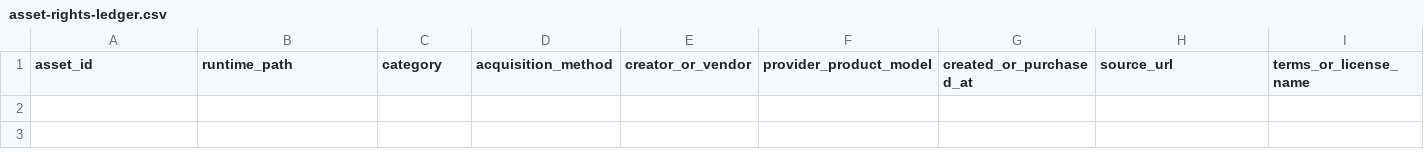
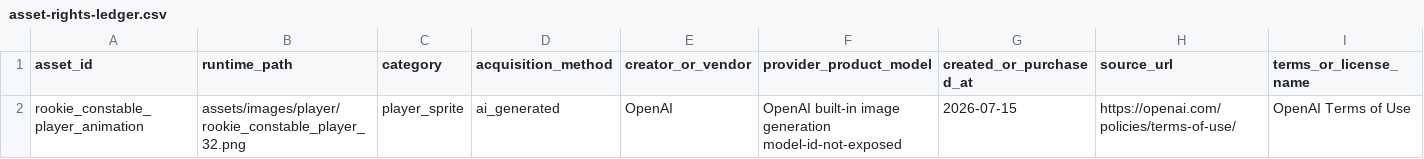
Before and after one commit to jinygod/Joseon-Dynasty-Survival, a CSV file: docs/assets/asset-rights-ledger.csv, drawn as a sheet; only a part is shown; rows hold the shown columns only; the diff names each change by its address in the sheet, - before the commit and + after, or states it on an @@ line.

Commit message:
feat: add animated rookie constable sprite

```diff
--- a/docs/assets/asset-rights-ledger.csv
+++ b/docs/assets/asset-rights-ledger.csv
+row 2: rookie_constable_player_animation | assets/images/player/rookie_constable_player_32.png | player_sprite | ai_generated | OpenAI | OpenAI built-in image generation model-id-not-exposed | 2026-07-15 | https://openai.com/policies/terms-of-use/ | OpenAI Terms of Use
```
Also changed, not shown: 7 other files.
